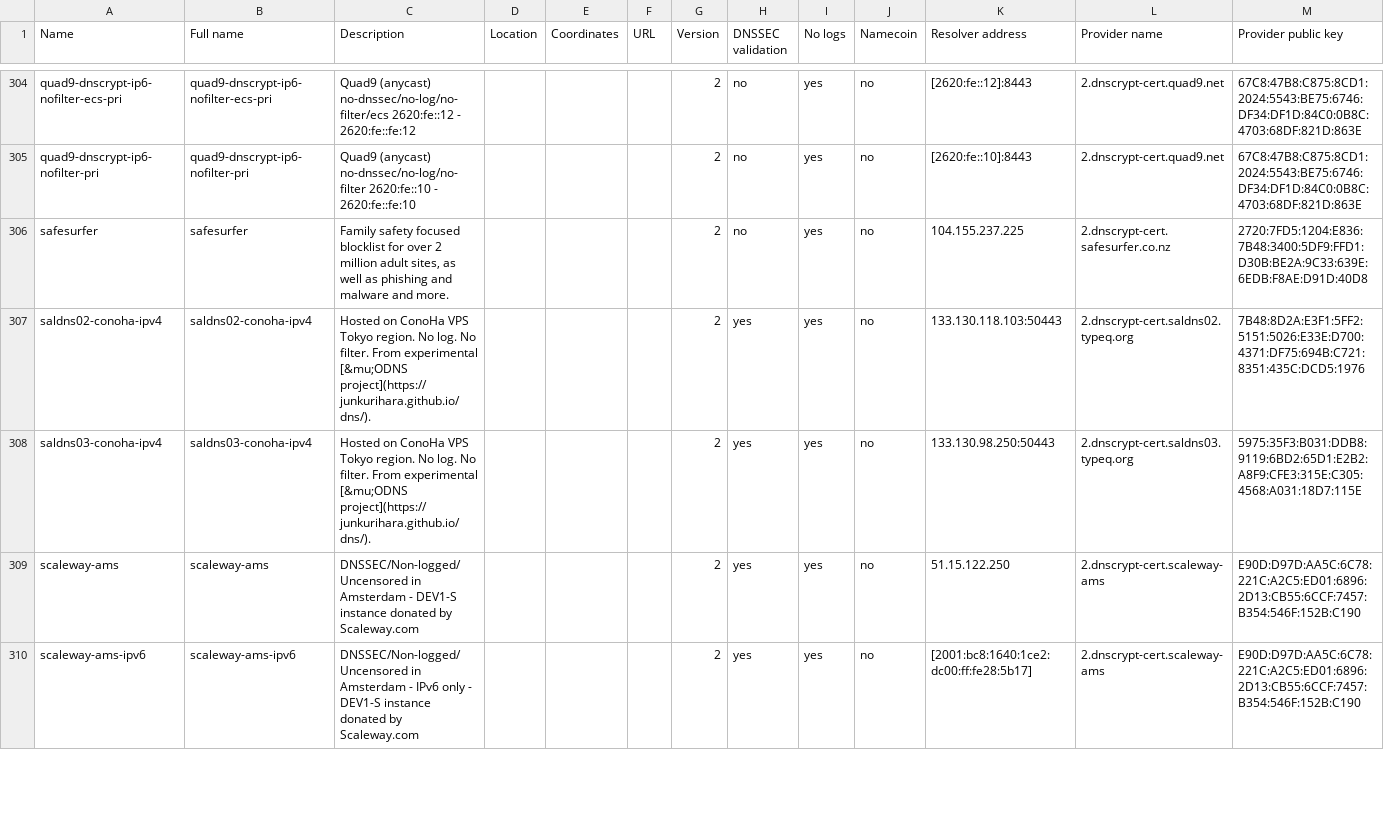
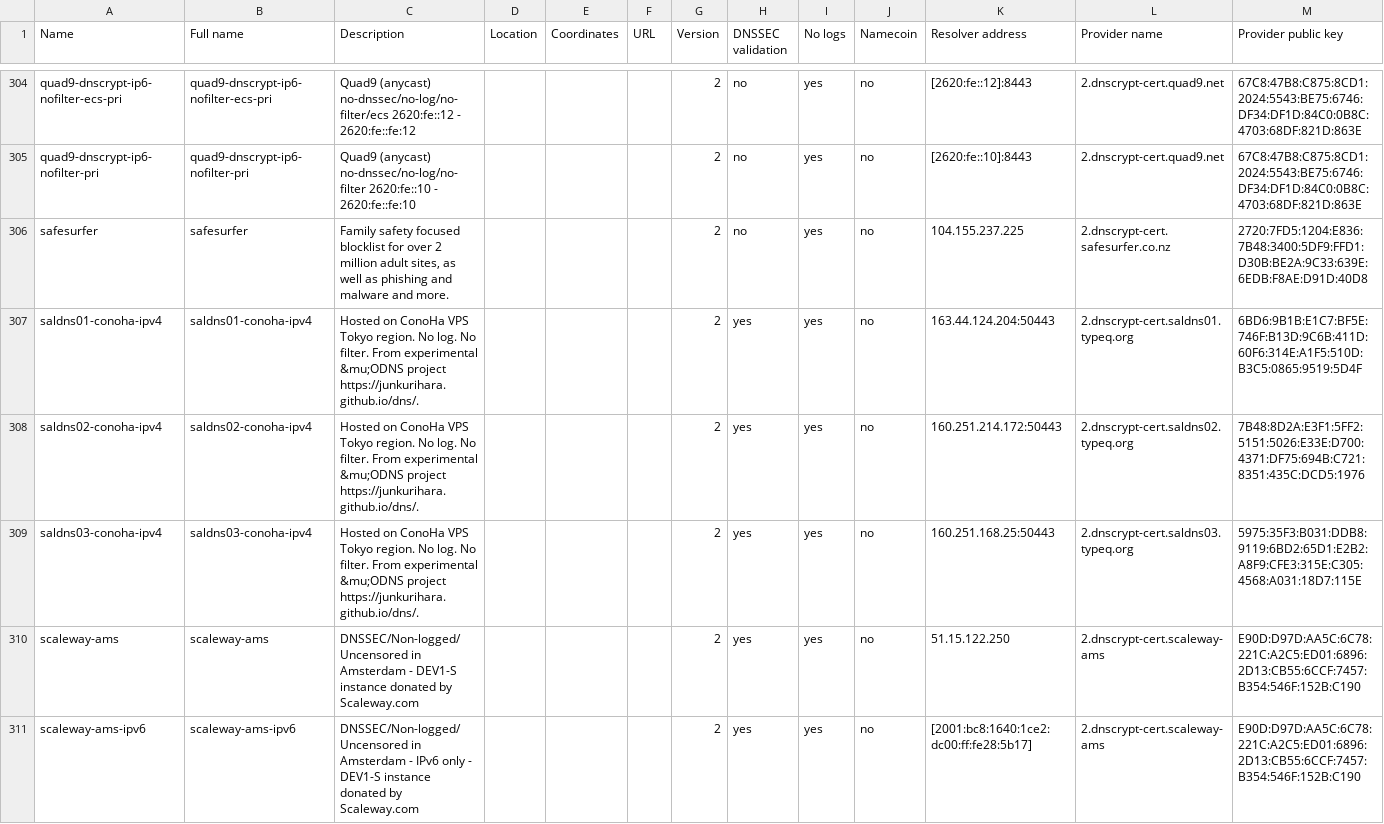
Before and after one commit to DNSCrypt/dnscrypt-resolvers, a CSV file: v1/dnscrypt-resolvers.csv, drawn as a sheet; only a part is shown, gaps mark what is left out; addresses are those after the commit; rows hold the shown columns only; the diff names each change by its address in the sheet, - before the commit and + after, or states it on an @@ line.

```diff
--- a/v1/dnscrypt-resolvers.csv
+++ b/v1/dnscrypt-resolvers.csv
+row 307: saldns01-conoha-ipv4 | saldns01-conoha-ipv4 | Hosted on ConoHa VPS Tokyo region. No log. No filter. From experimental &mu;ODNS project https://junkurihara.github.io/dns/. |  |  |  | 2 | yes | yes | no | 163.44.124.204:50443 | 2.dnscrypt-cert.saldns01.typeq.org | 6BD6:9B1B:E1C7:BF5E:746F:B13D:9C6B:411D:60F6:314E:A1F5:510D:B3C5:0865:9519:5D4F
-C308:C309 (Description): …From experimental [&mu;ODNS project](https://junkurihara.github.io/dns/).
+C308:C309 (Description): …From experimental &mu;ODNS project https://junkurihara.github.io/dns/.
-K308 (Resolver address): 133.130.118.103:50443
+K308 (Resolver address): 160.251.214.172:50443
-K309 (Resolver address): 133.130.98.250:50443
+K309 (Resolver address): 160.251.168.25:50443
```
Also changed, not shown: 9 other files.
